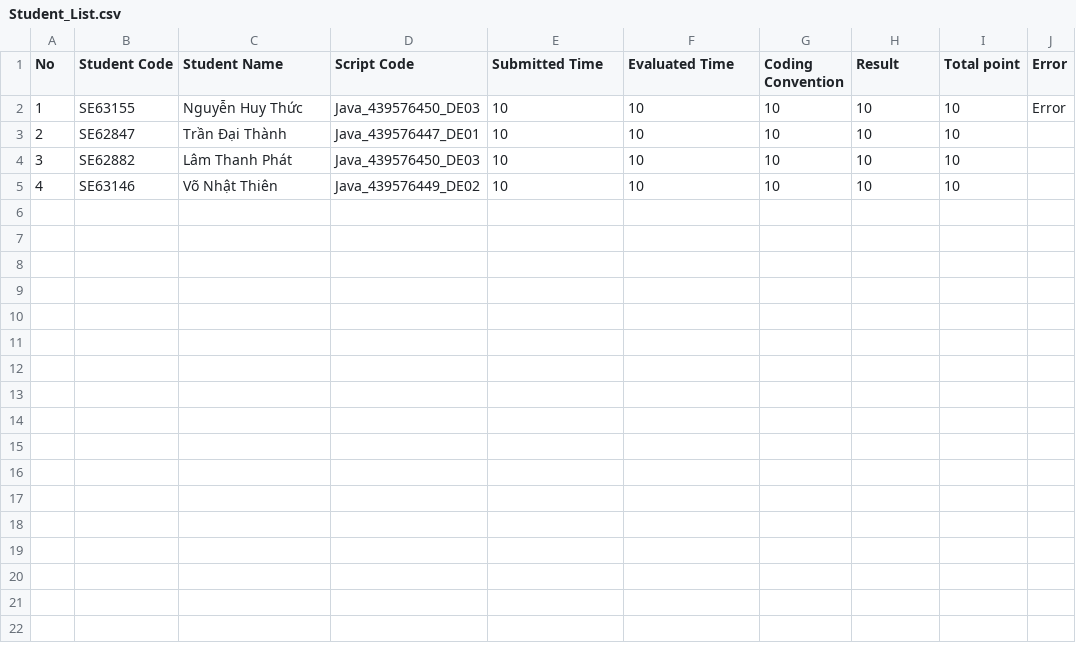
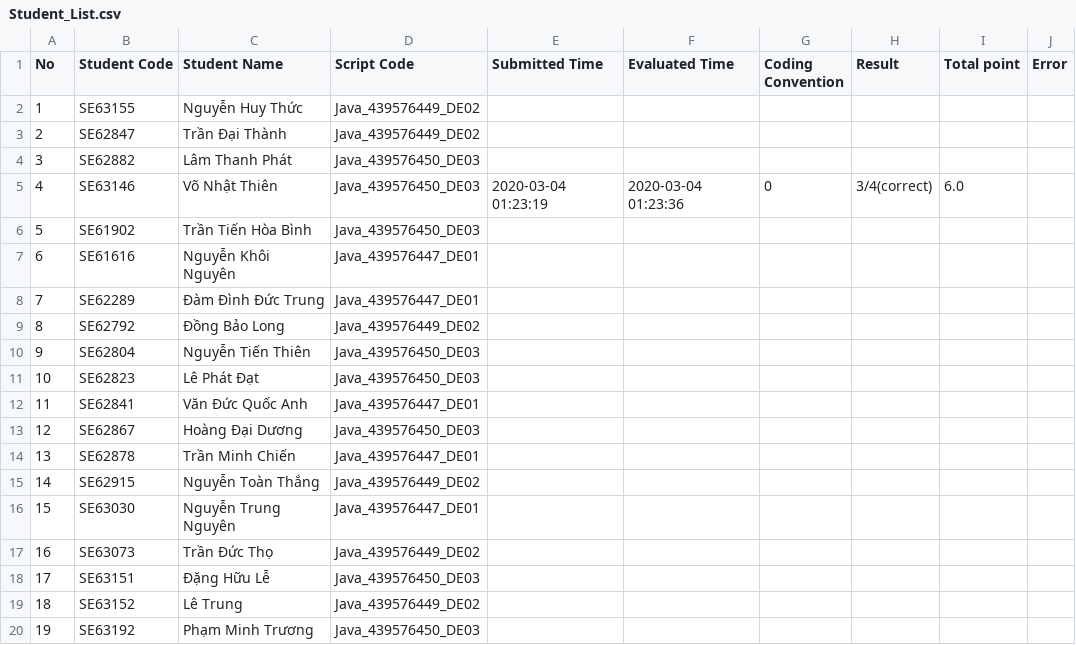
Before and after one commit to NhatThien211/PE2A_WF_LECTURER, a CSV file: PE2A_WF_LECTURER/submission/PracticalExams/Practical_Java_SE1269_20200507/Student_List.csv, drawn as a sheet; only a part is shown; the diff covers the shown part only.

Commit message:
Fix lecturer import script and change status to state

```diff
--- a/PE2A_WF_LECTURER/submission/PracticalExams/Practical_Java_SE1269_20200507/Student_List.csv
+++ b/PE2A_WF_LECTURER/submission/PracticalExams/Practical_Java_SE1269_20200507/Student_List.csv
@@ -2,4 +2,19 @@
-1,SE63155,Nguyễn Huy Thức,Java_439576450_DE03,10,10,10,10,10,Error
-2,SE62847,Trần Đại Thành,Java_439576447_DE01,10,10,10,10,10,
-3,SE62882,Lâm Thanh Phát,Java_439576450_DE03,10,10,10,10,10,
-4,SE63146,Võ Nhật Thiên,Java_439576449_DE02,10,10,10,10,10,
+1,SE63155,Nguyễn Huy Thức,Java_439576449_DE02,
+2,SE62847,Trần Đại Thành,Java_439576449_DE02,
+3,SE62882,Lâm Thanh Phát,Java_439576450_DE03,
+4,SE63146,Võ Nhật Thiên,Java_439576450_DE03,2020-03-04 01:23:19,2020-03-04 01:23:36,0,3/4(correct),6.0,,
+5,SE61902,Trần Tiến Hòa Bình,Java_439576450_DE03,
+6,SE61616,Nguyễn Khôi Nguyên,Java_439576447_DE01,
+7,SE62289,Đàm Đình Đức Trung,Java_439576447_DE01,
+8,SE62792,Đồng Bảo Long,Java_439576449_DE02,
+9,SE62804,Nguyễn Tiến Thiên,Java_439576450_DE03,
+10,SE62823,Lê Phát Đạt,Java_439576450_DE03,
+11,SE62841,Văn Đức Quốc Anh,Java_439576447_DE01,
+12,SE62867,Hoàng Đại Dương,Java_439576450_DE03,
+13,SE62878,Trần Minh Chiến,Java_439576447_DE01,
+14,SE62915,Nguyễn Toàn Thắng,Java_439576449_DE02,
+15,SE63030,Nguyễn Trung Nguyên,Java_439576447_DE01,
+16,SE63073,Trần Đức Thọ,Java_439576449_DE02,
+17,SE63151,Đặng Hữu Lễ,Java_439576450_DE03,
+18,SE63152,Lê Trung,Java_439576449_DE02,
+19,SE63192,Phạm Minh Trương,Java_439576450_DE03,
```
Also changed, not shown: 6 added rows elsewhere in this file, 34 other files.
